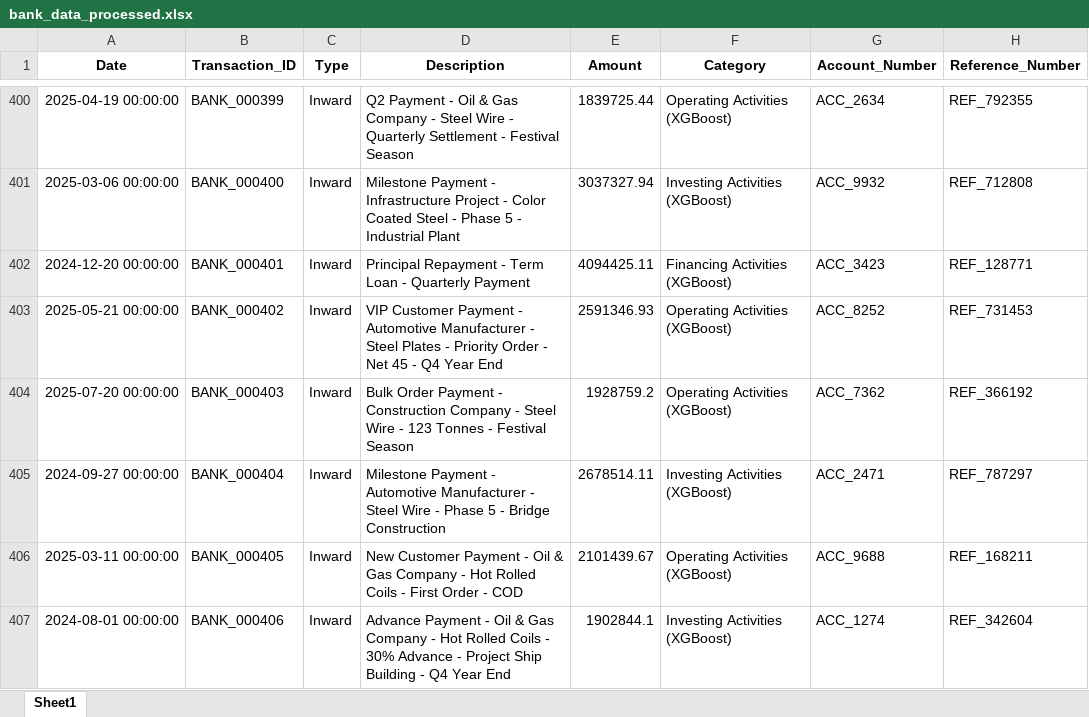
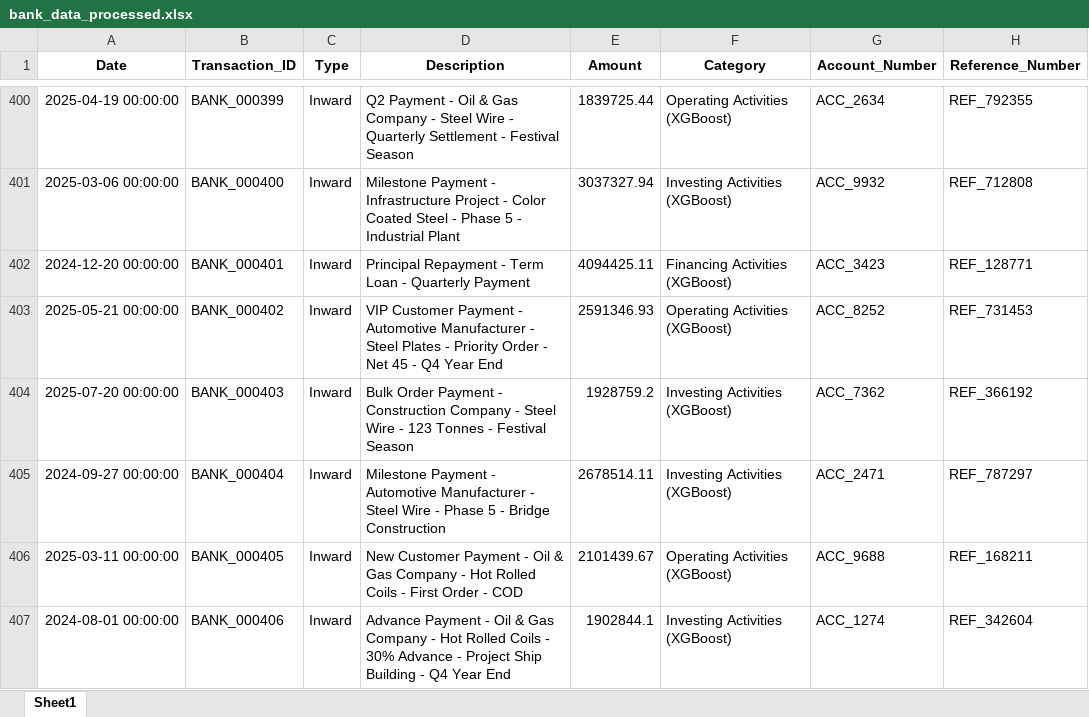
Before and after one commit to Akanksha22762/CASHFLOW-SAP, an Excel workbook: data/bank_data_processed.xlsx, sheet Sheet1, drawn as a sheet; only a part is shown, gaps mark what is left out; values as stored, in another font and other column widths than the file's, no borders; the diff covers the shown part only; the diff names each change by its address in the sheet, - before the commit and + after, or states it on an @@ line.

```diff
--- a/data/bank_data_processed.xlsx (sheet Sheet1)
+++ b/data/bank_data_processed.xlsx (sheet Sheet1)
-F404 (Category): Operating Activities (XGBoost)
+F404 (Category): Investing Activities (XGBoost)
```
Also changed, not shown: 21 edited cells elsewhere in this sheet, data/sap_data_processed.xlsx, 18 other files.
